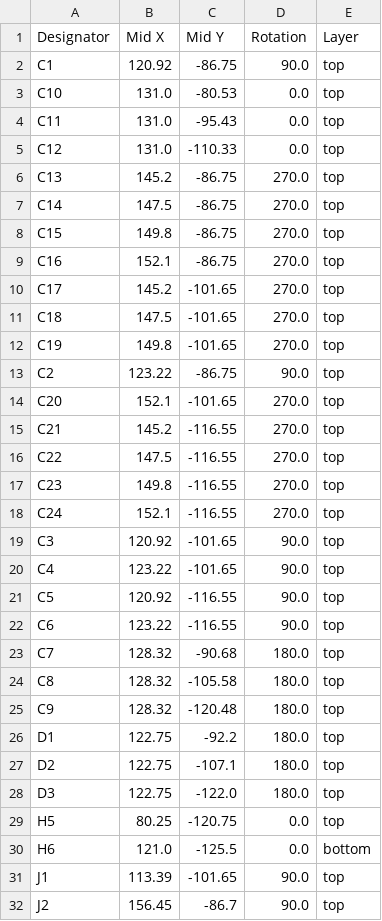
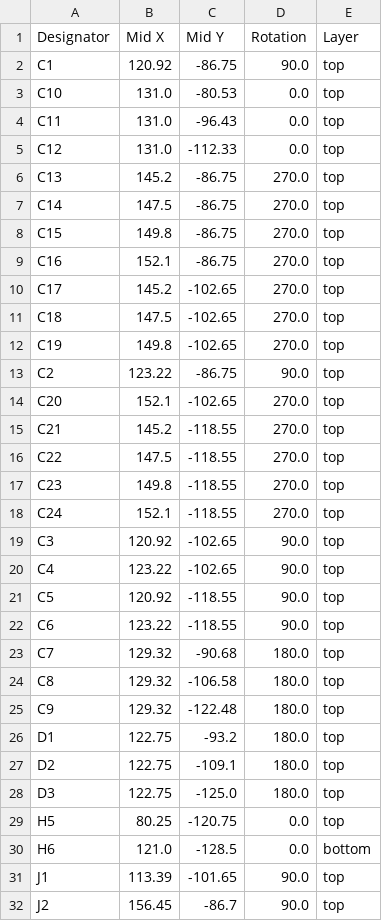
Before and after one commit to mgsin30/Robocon2025-PCB, a CSV file: ConverterBoard/production/positions.csv, drawn as a sheet; only a part is shown; the diff covers the shown part only.

```diff
--- a/ConverterBoard/production/positions.csv
+++ b/ConverterBoard/production/positions.csv
@@ -3,4 +3,4 @@ C1,120.92,-86.75,90.0,top
 C10,131.0,-80.53,0.0,top
-C11,131.0,-95.43,0.0,top
-C12,131.0,-110.33,0.0,top
+C11,131.0,-96.43,0.0,top
+C12,131.0,-112.33,0.0,top
 C13,145.2,-86.75,270.0,top
@@ -9,23 +9,23 @@ C15,149.8,-86.75,270.0,top
 C16,152.1,-86.75,270.0,top
-C17,145.2,-101.65,270.0,top
-C18,147.5,-101.65,270.0,top
-C19,149.8,-101.65,270.0,top
+C17,145.2,-102.65,270.0,top
+C18,147.5,-102.65,270.0,top
+C19,149.8,-102.65,270.0,top
 C2,123.22,-86.75,90.0,top
-C20,152.1,-101.65,270.0,top
-C21,145.2,-116.55,270.0,top
-C22,147.5,-116.55,270.0,top
-C23,149.8,-116.55,270.0,top
-C24,152.1,-116.55,270.0,top
-C3,120.92,-101.65,90.0,top
-C4,123.22,-101.65,90.0,top
-C5,120.92,-116.55,90.0,top
-C6,123.22,-116.55,90.0,top
-C7,128.32,-90.68,180.0,top
-C8,128.32,-105.58,180.0,top
-C9,128.32,-120.48,180.0,top
-D1,122.75,-92.2,180.0,top
-D2,122.75,-107.1,180.0,top
-D3,122.75,-122.0,180.0,top
+C20,152.1,-102.65,270.0,top
+C21,145.2,-118.55,270.0,top
+C22,147.5,-118.55,270.0,top
+C23,149.8,-118.55,270.0,top
+C24,152.1,-118.55,270.0,top
+C3,120.92,-102.65,90.0,top
+C4,123.22,-102.65,90.0,top
+C5,120.92,-118.55,90.0,top
+C6,123.22,-118.55,90.0,top
+C7,129.32,-90.68,180.0,top
+C8,129.32,-106.58,180.0,top
+C9,129.32,-122.48,180.0,top
+D1,122.75,-93.2,180.0,top
+D2,122.75,-109.1,180.0,top
+D3,122.75,-125.0,180.0,top
 H5,80.25,-120.75,0.0,top
-H6,121.0,-125.5,0.0,bottom
+H6,121.0,-128.5,0.0,bottom
 J1,113.39,-101.65,90.0,top
```
Also changed, not shown: 10 edited cells elsewhere in this file, ConverterBoard/production/bom.csv, 9 other files.
